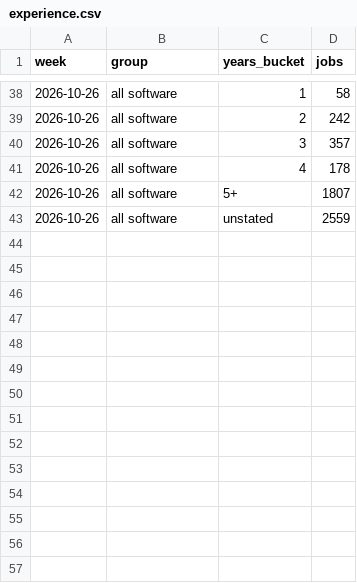
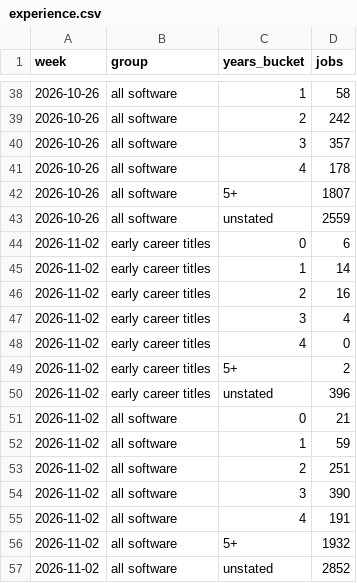
Before and after one commit to DerrickWawerumuturi/glassbox-job-counts, a CSV file: experience.csv, drawn as a sheet; only a part is shown, gaps mark what is left out; the diff names each change by its address in the sheet, - before the commit and + after, or states it on an @@ line.

```diff
--- a/experience.csv
+++ b/experience.csv
+row 44: 2026-11-02 | early career titles | 0 | 6
+row 45: 2026-11-02 | early career titles | 1 | 14
+row 46: 2026-11-02 | early career titles | 2 | 16
+row 47: 2026-11-02 | early career titles | 3 | 4
+row 48: 2026-11-02 | early career titles | 4 | 0
+row 49: 2026-11-02 | early career titles | 5+ | 2
+row 50: 2026-11-02 | early career titles | unstated | 396
+row 51: 2026-11-02 | all software | 0 | 21
+row 52: 2026-11-02 | all software | 1 | 59
+row 53: 2026-11-02 | all software | 2 | 251
+row 54: 2026-11-02 | all software | 3 | 390
+row 55: 2026-11-02 | all software | 4 | 191
+row 56: 2026-11-02 | all software | 5+ | 1932
+row 57: 2026-11-02 | all software | unstated | 2852
```
Also changed, not shown: job_types.csv, 5 other files.
